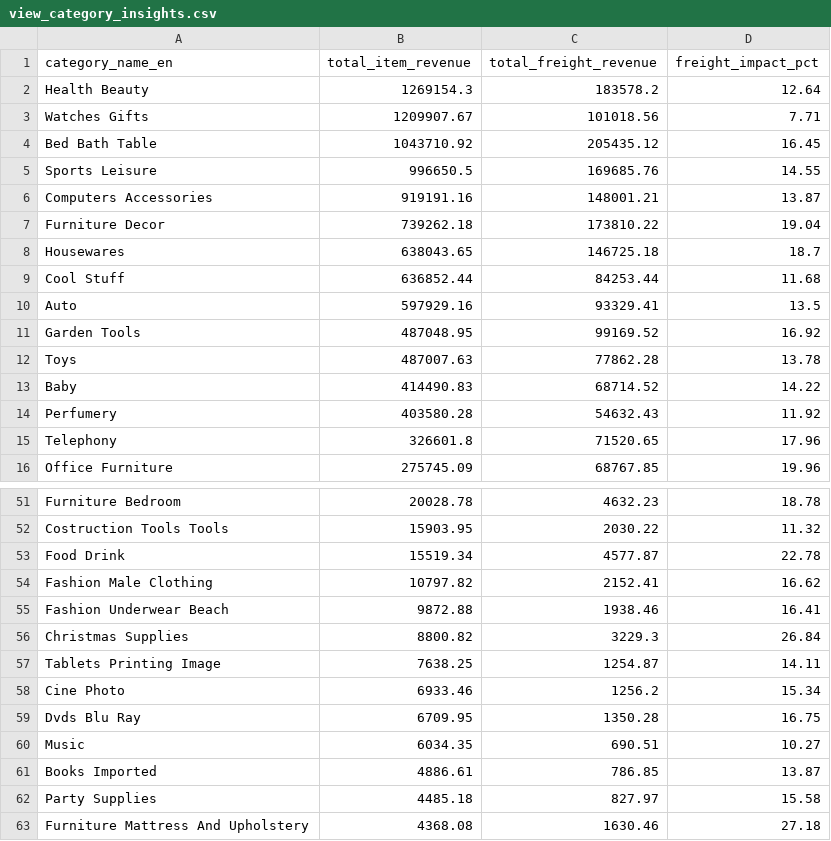
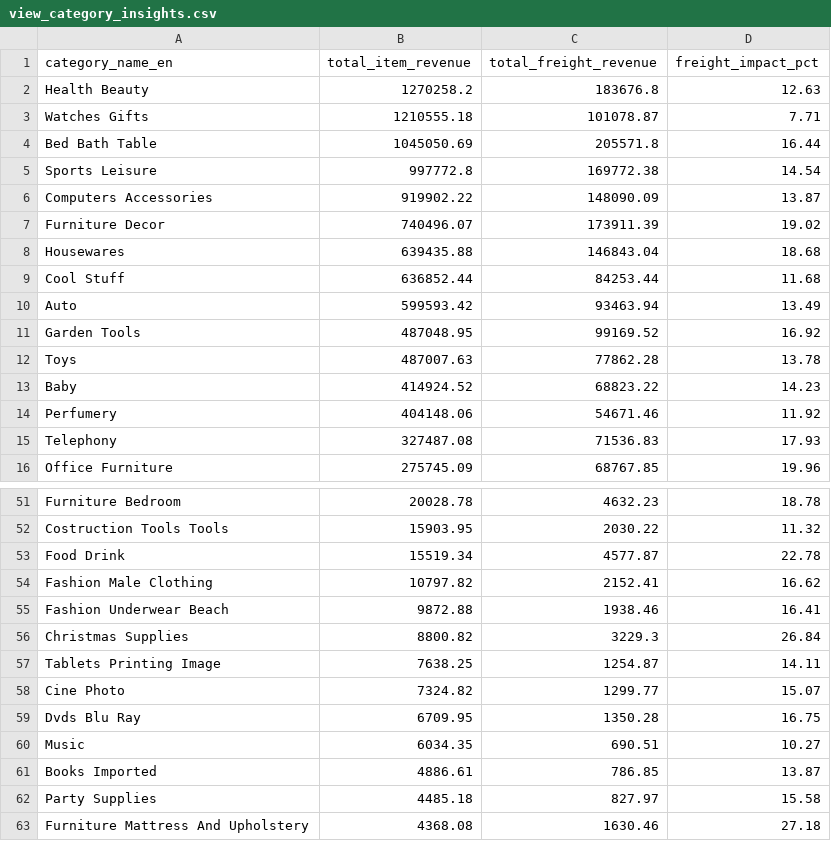
Before and after one commit to BetulBNY/ecommerce-data-lakehouse, a CSV file: dashboard/data/view_category_insights.csv, drawn as a sheet; only a part is shown, gaps mark what is left out; the diff covers the shown part only.

```diff
--- a/dashboard/data/view_category_insights.csv
+++ b/dashboard/data/view_category_insights.csv
@@ -1,16 +1,16 @@
 category_name_en,total_item_revenue,total_freight_revenue,freight_impact_pct
-Health Beauty,1269154.3,183578.2,12.64
-Watches Gifts,1209907.67,101018.56,7.71
-Bed Bath Table,1043710.92,205435.12,16.45
-Sports Leisure,996650.5,169685.76,14.55
-Computers Accessories,919191.16,148001.21,13.87
-Furniture Decor,739262.18,173810.22,19.04
-Housewares,638043.65,146725.18,18.7
+Health Beauty,1270258.2,183676.8,12.63
+Watches Gifts,1210555.18,101078.87,7.71
+Bed Bath Table,1045050.69,205571.8,16.44
+Sports Leisure,997772.8,169772.38,14.54
+Computers Accessories,919902.22,148090.09,13.87
+Furniture Decor,740496.07,173911.39,19.02
+Housewares,639435.88,146843.04,18.68
 Cool Stuff,636852.44,84253.44,11.68
-Auto,597929.16,93329.41,13.5
+Auto,599593.42,93463.94,13.49
 Garden Tools,487048.95,99169.52,16.92
 Toys,487007.63,77862.28,13.78
-Baby,414490.83,68714.52,14.22
-Perfumery,403580.28,54632.43,11.92
-Telephony,326601.8,71520.65,17.96
+Baby,414924.52,68823.22,14.23
+Perfumery,404148.06,54671.46,11.92
+Telephony,327487.08,71536.83,17.93
 Office Furniture,275745.09,68767.85,19.96
@@ -57,3 +57,3 @@ Christmas Supplies,8800.82,3229.3,26.84
 Tablets Printing Image,7638.25,1254.87,14.11
-Cine Photo,6933.46,1256.2,15.34
+Cine Photo,7324.82,1299.77,15.07
 Dvds Blu Ray,6709.95,1350.28,16.75
```
Also changed, not shown: 33 edited cells elsewhere in this file, dashboard/data/dim_customers_sample.csv, dashboard/data/view_logistics_performance.csv, 2 other files.
